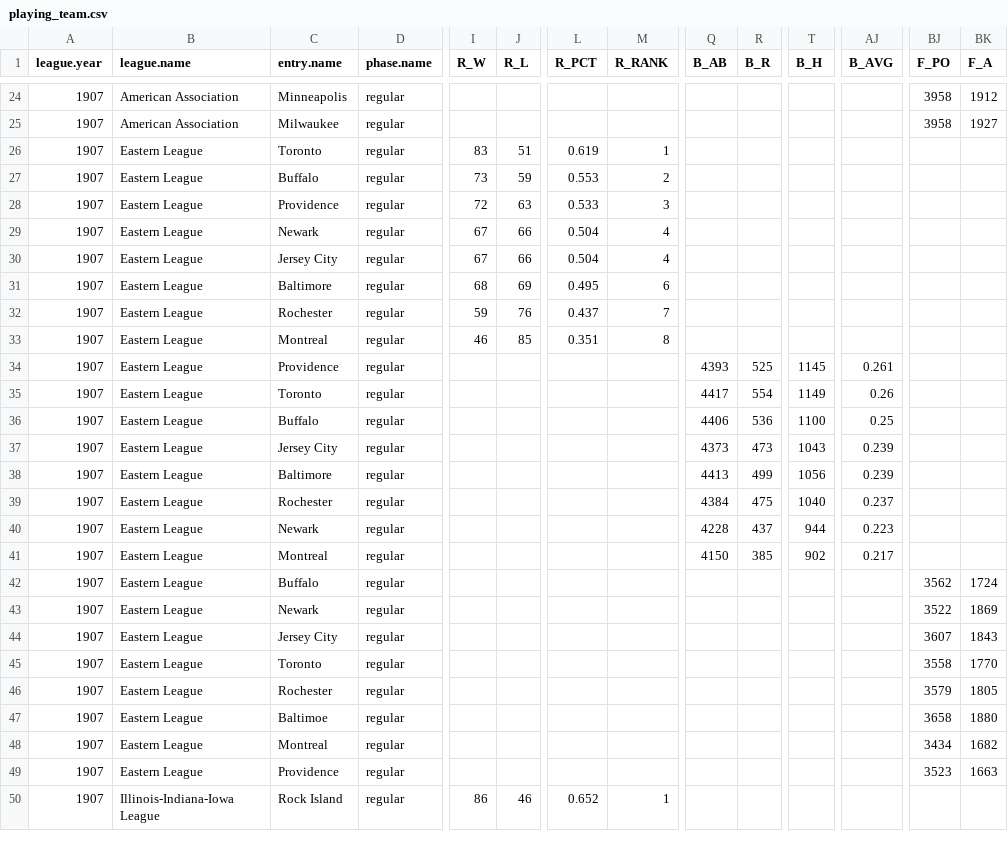
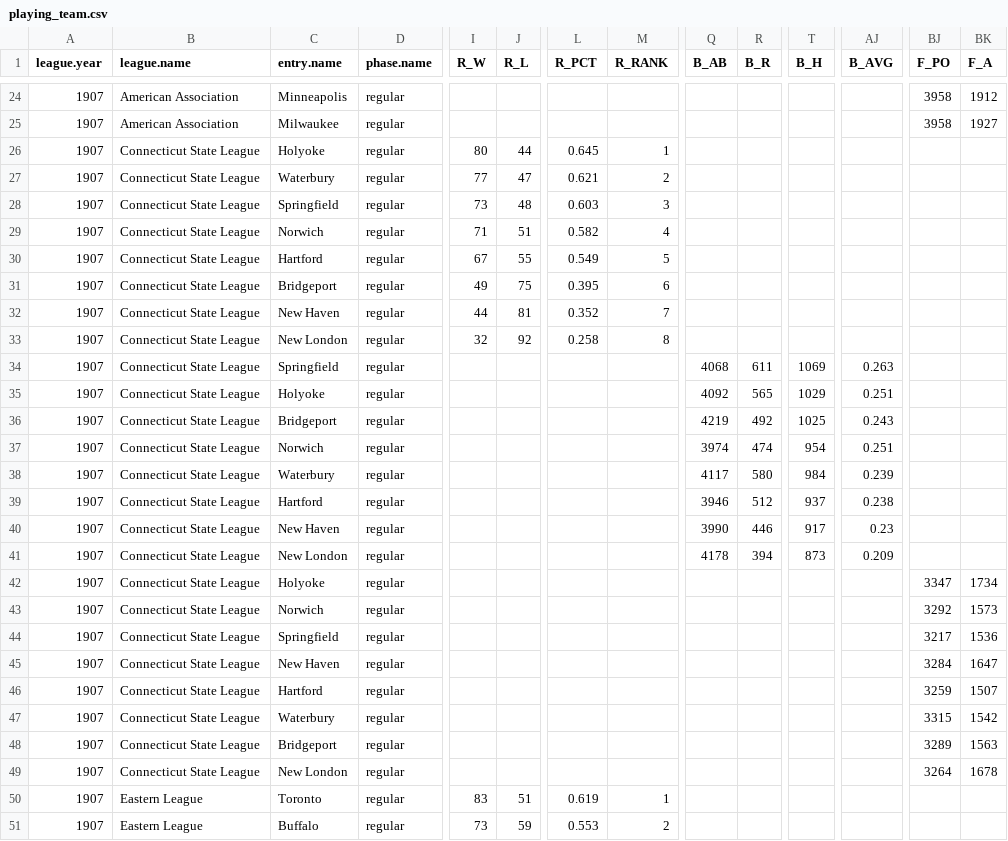
Before and after one commit to doc22940/minoraverages, a CSV file: processed/1908Reach/playing_team.csv, drawn as a sheet; only a part is shown, gaps mark what is left out; the shorter side is filled out with more unchanged rows; rows hold the shown columns only; the diff names each change by its address in the sheet, - before the commit and + after, or states it on an @@ line.

Commit message:
Added 1907 Connecticut State League from 1908 Reach Guide.

```diff
--- a/processed/1908Reach/playing_team.csv
+++ b/processed/1908Reach/playing_team.csv
+row 26: 1907 | Connecticut State League | Holyoke | regular | 80 | 44 | 0.645 | 1
+row 27: 1907 | Connecticut State League | Waterbury | regular | 77 | 47 | 0.621 | 2
+row 28: 1907 | Connecticut State League | Springfield | regular | 73 | 48 | 0.603 | 3
+row 29: 1907 | Connecticut State League | Norwich | regular | 71 | 51 | 0.582 | 4
+row 30: 1907 | Connecticut State League | Hartford | regular | 67 | 55 | 0.549 | 5
+row 31: 1907 | Connecticut State League | Bridgeport | regular | 49 | 75 | 0.395 | 6
+row 32: 1907 | Connecticut State League | New Haven | regular | 44 | 81 | 0.352 | 7
+row 33: 1907 | Connecticut State League | New London | regular | 32 | 92 | 0.258 | 8
+row 34: 1907 | Connecticut State League | Springfield | regular |  |  |  |  | 4068 | 611 | 1069 | 0.263
+row 35: 1907 | Connecticut State League | Holyoke | regular |  |  |  |  | 4092 | 565 | 1029 | 0.251
+row 36: 1907 | Connecticut State League | Bridgeport | regular |  |  |  |  | 4219 | 492 | 1025 | 0.243
+row 37: 1907 | Connecticut State League | Norwich | regular |  |  |  |  | 3974 | 474 | 954 | 0.251
+row 38: 1907 | Connecticut State League | Waterbury | regular |  |  |  |  | 4117 | 580 | 984 | 0.239
+row 39: 1907 | Connecticut State League | Hartford | regular |  |  |  |  | 3946 | 512 | 937 | 0.238
+row 40: 1907 | Connecticut State League | New Haven | regular |  |  |  |  | 3990 | 446 | 917 | 0.23
+row 41: 1907 | Connecticut State League | New London | regular |  |  |  |  | 4178 | 394 | 873 | 0.209
+row 42: 1907 | Connecticut State League | Holyoke | regular |  |  |  |  |  |  |  |  | 3347 | 1734
+row 43: 1907 | Connecticut State League | Norwich | regular |  |  |  |  |  |  |  |  | 3292 | 1573
+row 44: 1907 | Connecticut State League | Springfield | regular |  |  |  |  |  |  |  |  | 3217 | 1536
+row 45: 1907 | Connecticut State League | New Haven | regular |  |  |  |  |  |  |  |  | 3284 | 1647
+row 46: 1907 | Connecticut State League | Hartford | regular |  |  |  |  |  |  |  |  | 3259 | 1507
+row 47: 1907 | Connecticut State League | Waterbury | regular |  |  |  |  |  |  |  |  | 3315 | 1542
+row 48: 1907 | Connecticut State League | Bridgeport | regular |  |  |  |  |  |  |  |  | 3289 | 1563
+row 49: 1907 | Connecticut State League | New London | regular |  |  |  |  |  |  |  |  | 3264 | 1678
```
Also changed, not shown: 2 other files.
